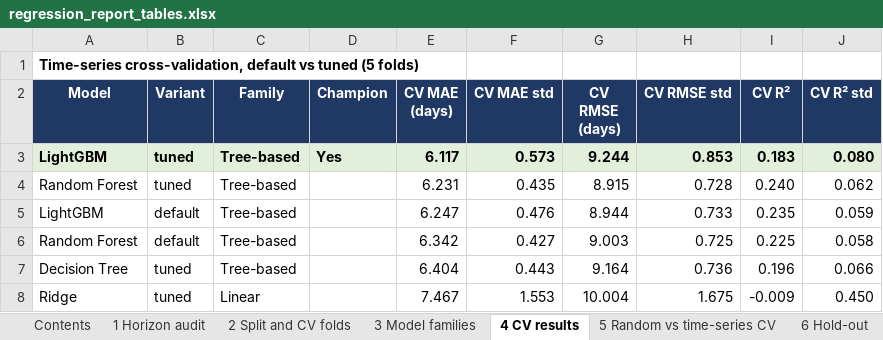
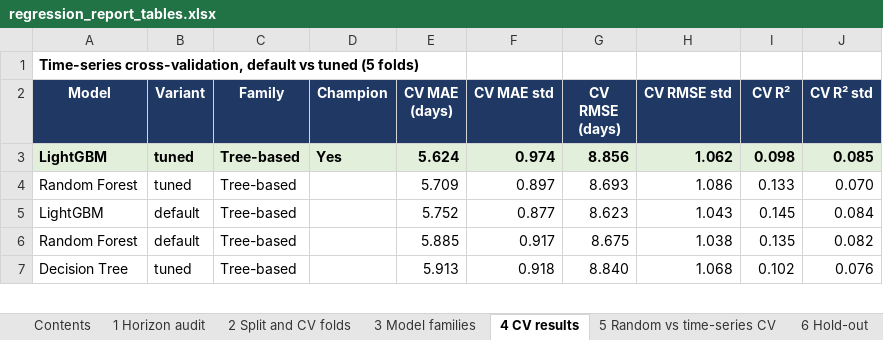
Before and after one commit to mushroomyyy/Team8_IT5006_Ecommerce_Analytics_AY2627Sem1, an Excel workbook: phase2/results/regression_report_tables.xlsx, sheet 4 CV results, drawn as a sheet; only a part is shown; values as stored, in another font and other column widths than the file's, no borders; removed rows and columns are numbered as before the commit, all else as after; the diff covers the shown part only; the diff names each change by its address in the sheet, - before the commit and + after, or states it on an @@ line.

```diff
--- a/phase2/results/regression_report_tables.xlsx (sheet 4 CV results)
+++ b/phase2/results/regression_report_tables.xlsx (sheet 4 CV results)
-E3 (CV MAE (days)): 6.117
+E3 (CV MAE (days)): 5.624
-F3 (CV MAE std): 0.573
+F3 (CV MAE std): 0.974
-G3 (CV RMSE (days)): 9.244
+G3 (CV RMSE (days)): 8.856
-H3 (CV RMSE std): 0.853
+H3 (CV RMSE std): 1.062
-I3 (CV R²): 0.183
+I3 (CV R²): 0.098
-J3 (CV R² std): 0.080
+J3 (CV R² std): 0.085
-E4 (CV MAE (days)): 6.231
+E4 (CV MAE (days)): 5.709
-F4 (CV MAE std): 0.435
+F4 (CV MAE std): 0.897
-G4 (CV RMSE (days)): 8.915
+G4 (CV RMSE (days)): 8.693
-H4 (CV RMSE std): 0.728
+H4 (CV RMSE std): 1.086
-I4 (CV R²): 0.240
+I4 (CV R²): 0.133
-J4 (CV R² std): 0.062
+J4 (CV R² std): 0.070
-E5 (CV MAE (days)): 6.247
+E5 (CV MAE (days)): 5.752
-F5 (CV MAE std): 0.476
+F5 (CV MAE std): 0.877
-G5 (CV RMSE (days)): 8.944
+G5 (CV RMSE (days)): 8.623
-H5 (CV RMSE std): 0.733
+H5 (CV RMSE std): 1.043
-I5 (CV R²): 0.235
+I5 (CV R²): 0.145
-J5 (CV R² std): 0.059
+J5 (CV R² std): 0.084
-E6 (CV MAE (days)): 6.342
+E6 (CV MAE (days)): 5.885
-F6 (CV MAE std): 0.427
+F6 (CV MAE std): 0.917
-G6 (CV RMSE (days)): 9.003
+G6 (CV RMSE (days)): 8.675
-H6 (CV RMSE std): 0.725
+H6 (CV RMSE std): 1.038
-I6 (CV R²): 0.225
+I6 (CV R²): 0.135
-J6 (CV R² std): 0.058
+J6 (CV R² std): 0.082
-E7 (CV MAE (days)): 6.404
+E7 (CV MAE (days)): 5.913
-F7 (CV MAE std): 0.443
+F7 (CV MAE std): 0.918
-G7 (CV RMSE (days)): 9.164
+G7 (CV RMSE (days)): 8.840
-H7 (CV RMSE std): 0.736
+H7 (CV RMSE std): 1.068
-I7 (CV R²): 0.196
+I7 (CV R²): 0.102
-J7 (CV R² std): 0.066
+J7 (CV R² std): 0.076
-row 8: Ridge | tuned | Linear |  | 7.467 | 1.553 | 10.004 | 1.675 | -0.009 | 0.450
```
Also changed, not shown: 1 added row and 31 edited cells elsewhere in this sheet, sheet 7 Monthly backtest, sheet 6 Hold-out, sheet 10 Residuals by segment, sheet 9 Tuned hyperparameters, sheet 1 Horizon audit, sheet 2 Split and CV folds, 5 more sheets, 12 other files.
